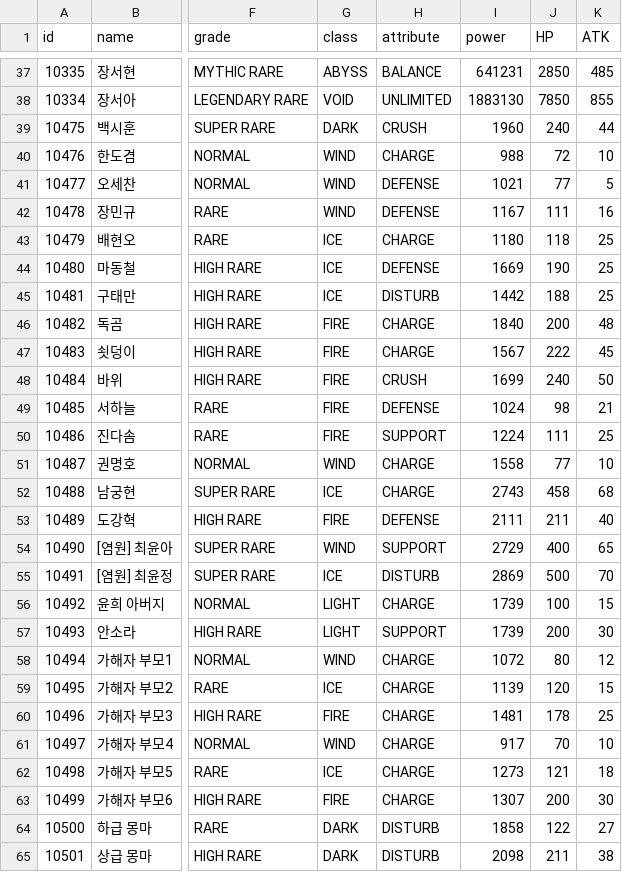
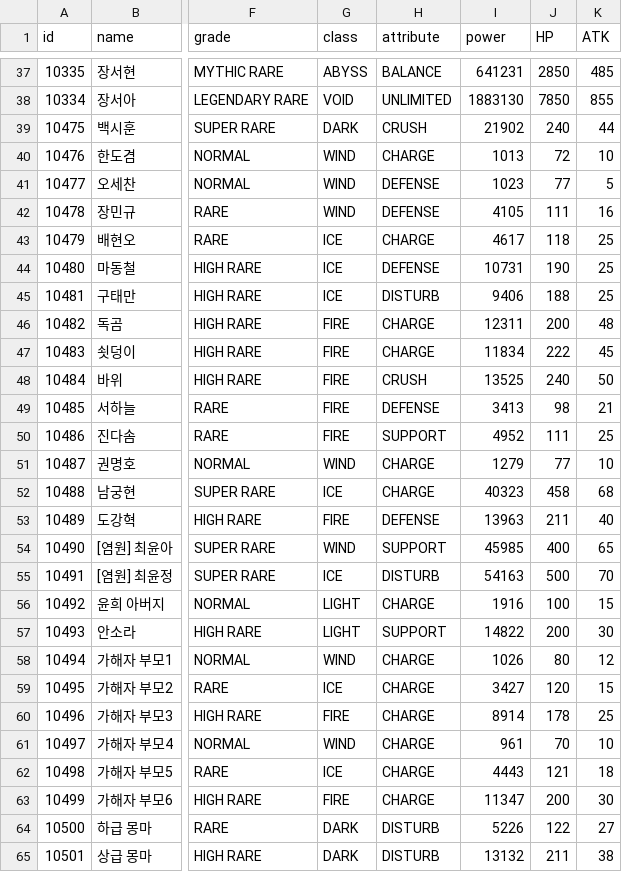
Before and after one commit to steveJea/vr-tcg, a CSV file: data/npc_cards.csv, drawn as a sheet; only a part is shown, gaps mark what is left out; the diff covers the shown part only; the diff names each change by its address in the sheet, - before the commit and + after, or states it on an @@ line.

Commit message:
NPC 10475-10502: recompute POWER with formula (tools/power.py --fix) (#250)

```diff
--- a/data/npc_cards.csv
+++ b/data/npc_cards.csv
-I39 (power): 1960
+I39 (power): 21902
-I40 (power): 988
+I40 (power): 1013
-I41 (power): 1021
+I41 (power): 1023
-I42 (power): 1167
+I42 (power): 4105
-I43 (power): 1180
+I43 (power): 4617
-I44 (power): 1669
+I44 (power): 10731
-I45 (power): 1442
+I45 (power): 9406
-I46 (power): 1840
+I46 (power): 12311
-I47 (power): 1567
+I47 (power): 11834
-I48 (power): 1699
+I48 (power): 13525
-I49 (power): 1024
+I49 (power): 3413
-I50 (power): 1224
+I50 (power): 4952
-I51 (power): 1558
+I51 (power): 1279
-I52 (power): 2743
+I52 (power): 40323
-I53 (power): 2111
+I53 (power): 13963
-I54 (power): 2729
+I54 (power): 45985
-I55 (power): 2869
+I55 (power): 54163
-I56 (power): 1739
+I56 (power): 1916
-I57 (power): 1739
+I57 (power): 14822
-I58 (power): 1072
+I58 (power): 1026
-I59 (power): 1139
+I59 (power): 3427
-I60 (power): 1481
+I60 (power): 8914
-I61 (power): 917
+I61 (power): 961
-I62 (power): 1273
+I62 (power): 4443
-I63 (power): 1307
+I63 (power): 11347
-I64 (power): 1858
+I64 (power): 5226
-I65 (power): 2098
+I65 (power): 13132
```
Also changed, not shown: 1 edited cell elsewhere in this file.
